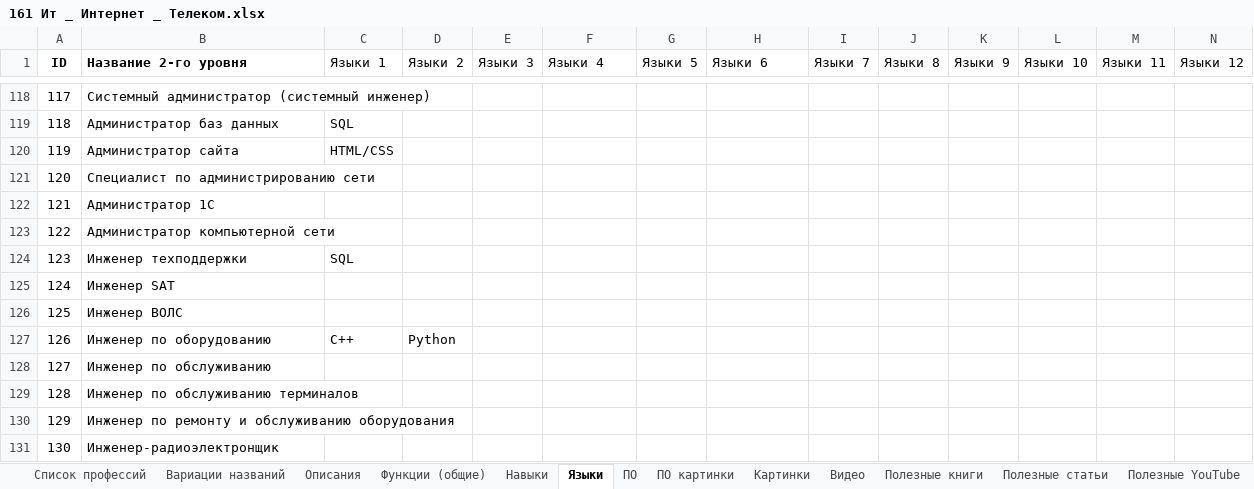
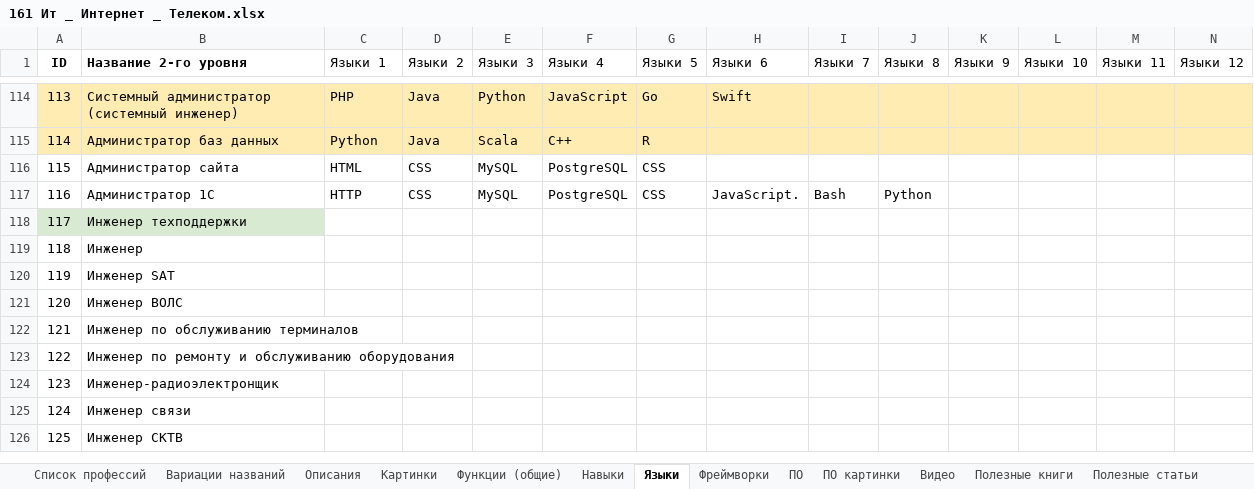
Before and after one commit to SalomanYu/Trajectory, an Excel workbook: Professions/161 Ит _ Интернет _ Телеком.xlsx, sheet Языки, drawn as a sheet; only a part is shown, gaps mark what is left out; the shorter side is filled out with more unchanged rows; values as stored, in another font and other column widths than the file's, no borders; charts and pictures not drawn; removed rows and columns are numbered as before the commit, all else as after; rows hold the shown columns only; the diff covers the shown part only; the diff names each change by its address in the sheet, - before the commit and + after, or states it on an @@ line.

```diff
--- a/Professions/161 Ит _ Интернет _ Телеком.xlsx (sheet Языки)
+++ b/Professions/161 Ит _ Интернет _ Телеком.xlsx (sheet Языки)
+sheet tab: Фреймворки
@@ sheet tab order changed: Список профессий | Вариации названий | Описания | Картинки | Функции (общие) | Навыки | Языки | Фреймворки | ПО | ПО картинки | Видео | Полезные книги | Полезные статьи @@
@@ column A (ID) renumbered between rows 3 and 141 @@
-A114:N115 fill: none
+A114:N115 fill: #FFECB2
-C114 (Языки 1): (empty)
+C114 (Языки 1): PHP
-D114:D115 (Языки 2): (empty)
+D114:D115 (Языки 2): Java
-E114 (Языки 3): (empty)
+E114 (Языки 3): Python
-F114 (Языки 4): (empty)
+F114 (Языки 4): JavaScript
-G114 (Языки 5): (empty)
+G114 (Языки 5): Go
-H114 (Языки 6): (empty)
+H114 (Языки 6): Swift
-C115 (Языки 1): SQL
+C115 (Языки 1): Python
-E115 (Языки 3): (empty)
+E115 (Языки 3): Scala
-F115 (Языки 4): (empty)
+F115 (Языки 4): C++
-G115 (Языки 5): (empty)
+G115 (Языки 5): R
-C116 (Языки 1): HTML/CSS
+C116 (Языки 1): HTML
-D116 (Языки 2): (empty)
+D116 (Языки 2): CSS
-E116 (Языки 3): (empty)
+E116 (Языки 3): MySQL
-F116 (Языки 4): (empty)
+F116 (Языки 4): PostgreSQL
-G116 (Языки 5): (empty)
+G116 (Языки 5): CSS
-row 121: 120 | Специалист по администрированию сети
-C117 (Языки 1): (empty)
+C117 (Языки 1): HTTP
-D117 (Языки 2): (empty)
+D117 (Языки 2): CSS
-E117 (Языки 3): (empty)
+E117 (Языки 3): MySQL
-F117 (Языки 4): (empty)
+F117 (Языки 4): PostgreSQL
-G117 (Языки 5): (empty)
+G117 (Языки 5): CSS
-H117 (Языки 6): (empty)
+H117 (Языки 6): JavaScript.
-I117 (Языки 7): (empty)
+I117 (Языки 7): Bash
-J117 (Языки 8): (empty)
+J117 (Языки 8): Python
-row 123: 122 | Администратор компьютерной сети
-A118:B118 fill: none
+A118:B118 fill: #D9EAD3
-C118 (Языки 1): SQL
+C118 (Языки 1): (empty)
+row 119: 118 | Инженер
-row 127: 126 | Инженер по оборудованию | С++ | Python
-row 128: 127 | Инженер по обслуживанию
```
Also changed, not shown: 13 added rows, 26 removed rows, 515 edited cells and cell formats elsewhere in this sheet, sheet Вариации названий, sheet Полезные статьи, sheet ПО, sheet Функции (общие), sheet Навыки, sheet Картинки, 6 more sheets, formulas that keep their value, charts or pictures, Professions/107 Правоохранительные ограны.xlsx, Professions/39 Инвестиции, ценные бумаги и управление финансами.xlsx, 27 other files.
